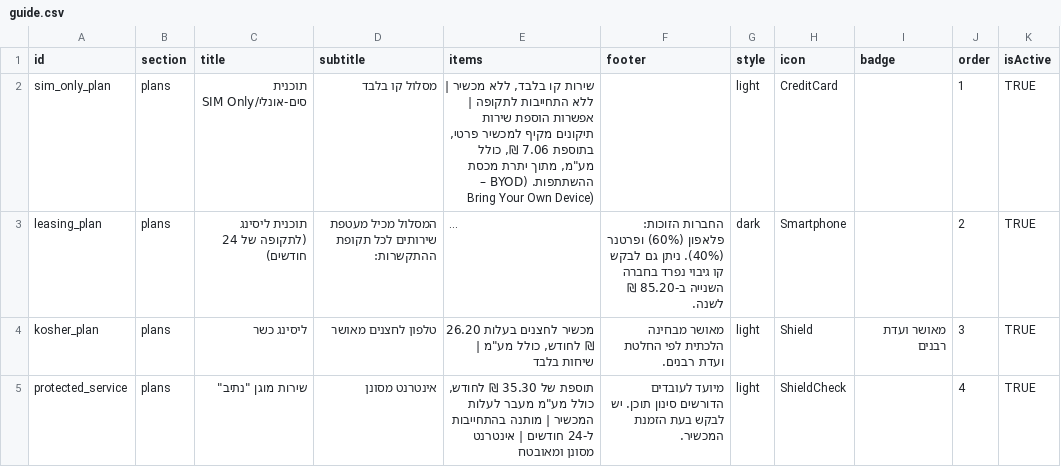
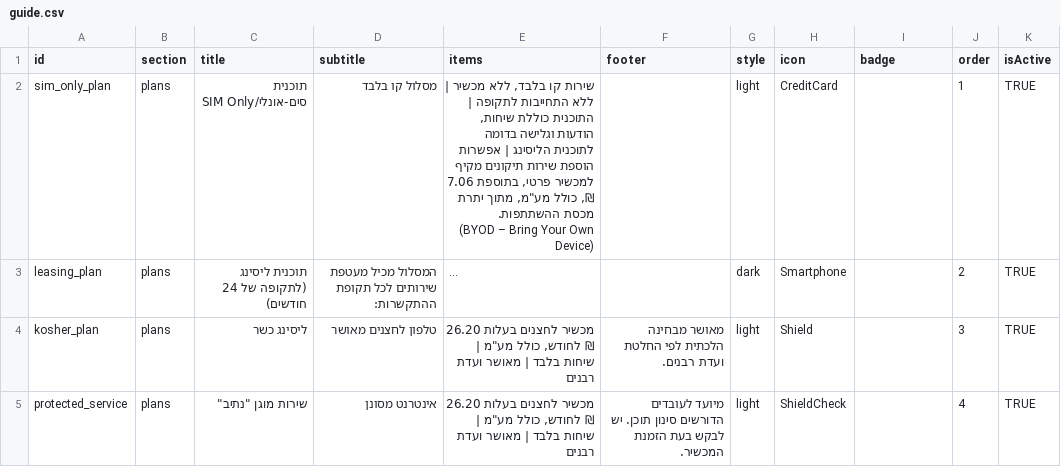
Before and after one commit to smart-digital-solutions/cellular-app, a CSV file: sheets_export/guide.csv, drawn as a sheet; only a part is shown; long unchanged cells end in …; the diff covers the shown part only; the diff names each change by its address in the sheet, - before the commit and + after, or states it on an @@ line.

```diff
--- a/sheets_export/guide.csv
+++ b/sheets_export/guide.csv
-E2 (items): …לתקופה | אפשרות הוספת…
+E2 (items): …לתקופה | התוכנית כוללת שיחות, הודעות וגלישה בדומה לתוכנית הליסינג | אפשרות הוספת…
-F3 (footer): החברות הזוכות: פלאפון (60%) ופרטנר (40%). ניתן גם לבקש קו גיבוי נפרד בחברה השנייה ב-85.20 ₪ לשנה.
+F3 (footer): (empty)
-E4 (items): …שיחות בלבד
+E4 (items): …שיחות בלבד | מאושר ועדת רבנים
-I4 (badge): מאושר ועדת רבנים
+I4 (badge): (empty)
-E5 (items): תוספת של 35.30 ₪ לחודש, כולל מע"מ מעבר לעלות המכשיר | מותנה בהתחייבות ל-24 חודשים | אינטרנט מסונן ומאובטח
+E5 (items): מכשיר לחצנים בעלות 26.20 ₪ לחודש, כולל מע"מ | שיחות בלבד | מאושר ועדת רבנים
```
Also changed, not shown: 12 edited cells elsewhere in this file, sheets_export/faq.csv, sheets_export/important_notes.csv, 7 other files.
